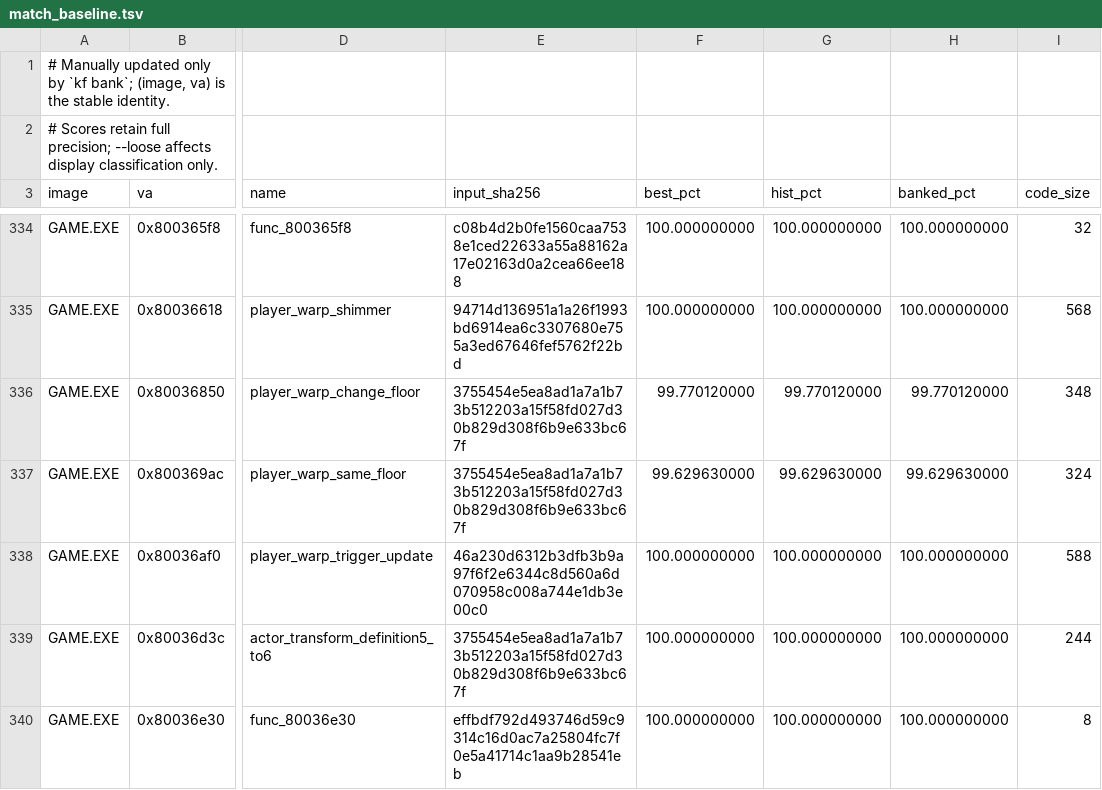
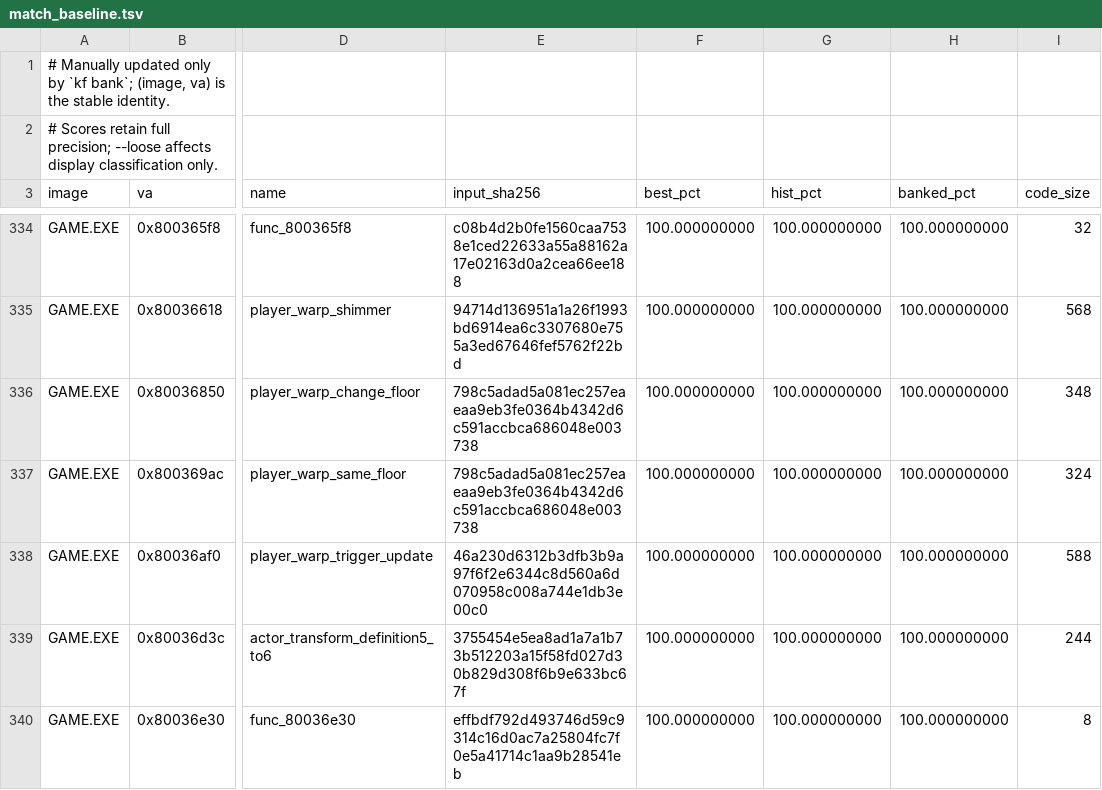
Before and after one commit to sushi-shi/kings-field-decomp, a TSV file: config/match_baseline.tsv, drawn as a sheet; only a part is shown, gaps mark what is left out; the diff names each change by its address in the sheet, - before the commit and + after, or states it on an @@ line.

```diff
--- a/config/match_baseline.tsv
+++ b/config/match_baseline.tsv
-E336:E337 (input_sha256): 3755454e5ea8ad1a7a1b73b512203a15f58fd027d30b829d308f6b9e633bc67f
+E336:E337 (input_sha256): 798c5adad5a081ec257eaeaa9eb3fe0364b4342d6c591accbca686048e003738
-F336 (best_pct): 99.770120000
+F336 (best_pct): 100.000000000
-G336 (hist_pct): 99.770120000
+G336 (hist_pct): 100.000000000
-H336 (banked_pct): 99.770120000
+H336 (banked_pct): 100.000000000
-F337 (best_pct): 99.629630000
+F337 (best_pct): 100.000000000
-G337 (hist_pct): 99.629630000
+G337 (hist_pct): 100.000000000
-H337 (banked_pct): 99.629630000
+H337 (banked_pct): 100.000000000
```
Also changed, not shown: config/evidence/game_semantic_player_warp.tsv, config/retail/function_identities.tsv, 9 other files.
